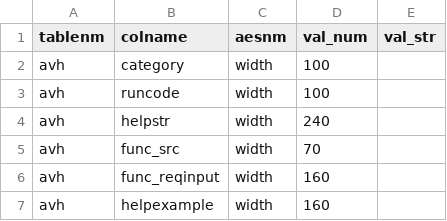
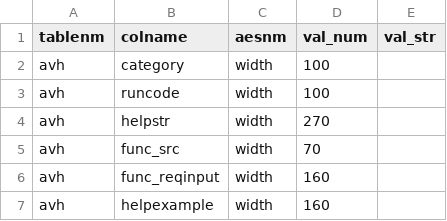
Before and after one commit to derekholmes0/alphavantagepf, a CSV file: inst/extdata/table_aes.csv, drawn as a sheet; only a part is shown.

```diff
--- a/inst/extdata/table_aes.csv
+++ b/inst/extdata/table_aes.csv
@@ -3,3 +3,3 @@ avh,category,width,100,
 avh,runcode,width,100,
-avh,helpstr,width,240,
+avh,helpstr,width,270,
 avh,func_src,width,70,
```
Also changed, not shown: inst/extdata/av_defaults.csv, inst/extdata/avsh_elements.csv, 35 other files.
